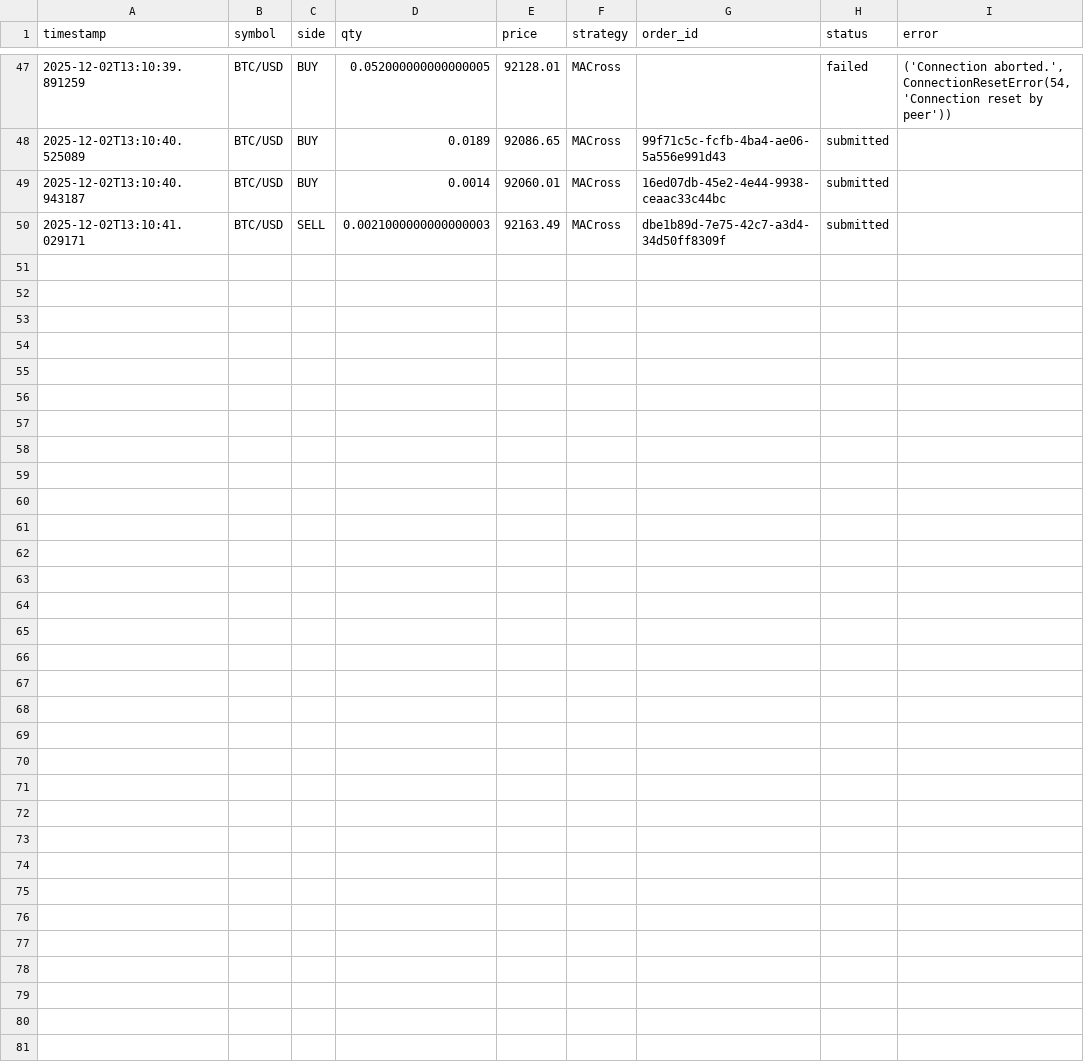
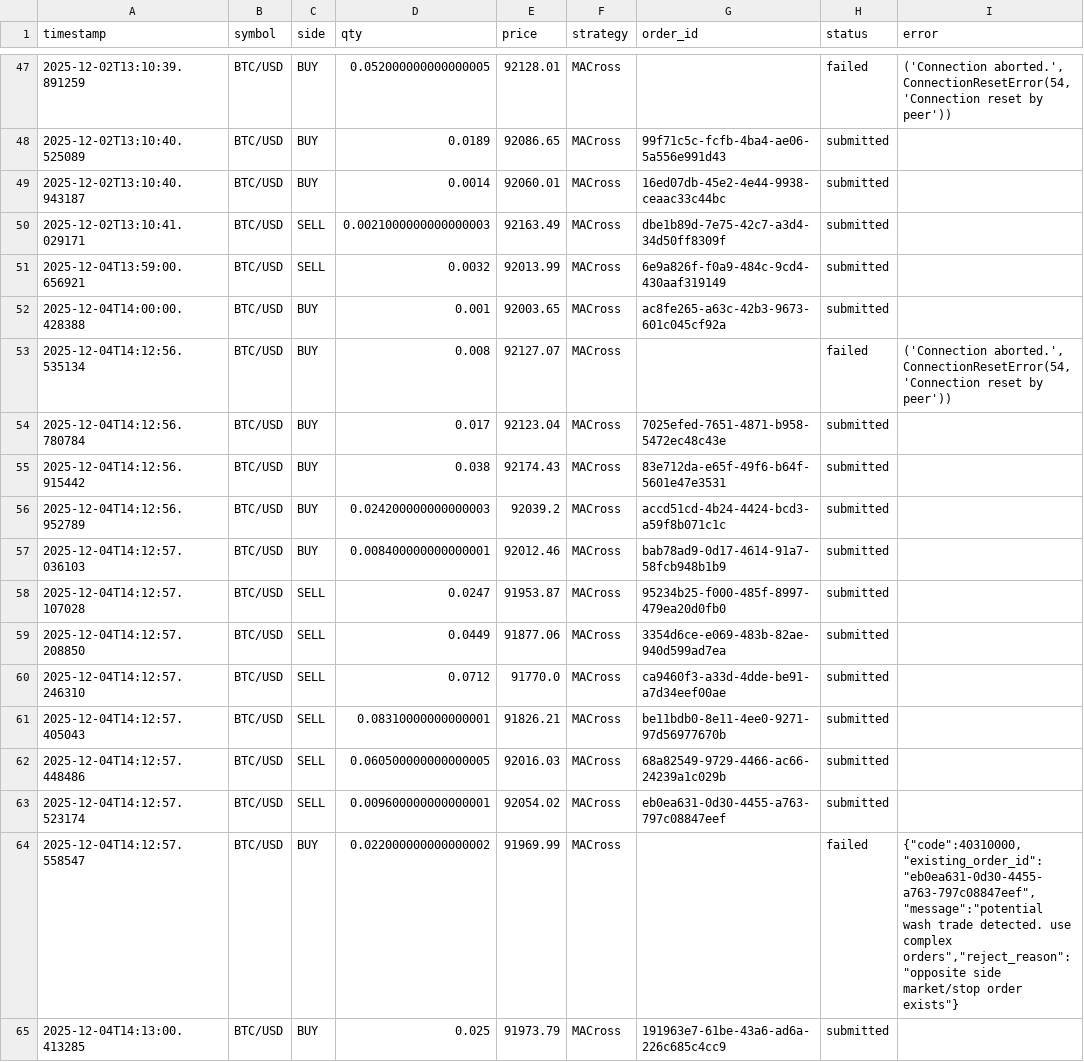
Before and after one commit to choijaewon959/group8, a CSV file: Project-end-to-end-trading-system/result/alpaca_trades.csv, drawn as a sheet; only a part is shown, gaps mark what is left out; the diff names each change by its address in the sheet, - before the commit and + after, or states it on an @@ line.

Commit message:
stash

```diff
--- a/Project-end-to-end-trading-system/result/alpaca_trades.csv
+++ b/Project-end-to-end-trading-system/result/alpaca_trades.csv
+row 51: 2025-12-04T13:59:00.656921 | BTC/USD | SELL | 0.0032 | 92013.99 | MACross | 6e9a826f-f0a9-484c-9cd4-430aaf319149 | submitted
+row 52: 2025-12-04T14:00:00.428388 | BTC/USD | BUY | 0.001 | 92003.65 | MACross | ac8fe265-a63c-42b3-9673-601c045cf92a | submitted
+row 53: 2025-12-04T14:12:56.535134 | BTC/USD | BUY | 0.008 | 92127.07 | MACross |  | failed | ('Connection aborted.', ConnectionResetError(54, 'Connection reset by peer'))
+row 54: 2025-12-04T14:12:56.780784 | BTC/USD | BUY | 0.017 | 92123.04 | MACross | 7025efed-7651-4871-b958-5472ec48c43e | submitted
+row 55: 2025-12-04T14:12:56.915442 | BTC/USD | BUY | 0.038 | 92174.43 | MACross | 83e712da-e65f-49f6-b64f-5601e47e3531 | submitted
+row 56: 2025-12-04T14:12:56.952789 | BTC/USD | BUY | 0.024200000000000003 | 92039.2 | MACross | accd51cd-4b24-4424-bcd3-a59f8b071c1c | submitted
+row 57: 2025-12-04T14:12:57.036103 | BTC/USD | BUY | 0.008400000000000001 | 92012.46 | MACross | bab78ad9-0d17-4614-91a7-58fcb948b1b9 | submitted
+row 58: 2025-12-04T14:12:57.107028 | BTC/USD | SELL | 0.0247 | 91953.87 | MACross | 95234b25-f000-485f-8997-479ea20d0fb0 | submitted
+row 59: 2025-12-04T14:12:57.208850 | BTC/USD | SELL | 0.0449 | 91877.06 | MACross | 3354d6ce-e069-483b-82ae-940d599ad7ea | submitted
+row 60: 2025-12-04T14:12:57.246310 | BTC/USD | SELL | 0.0712 | 91770.0 | MACross | ca9460f3-a33d-4dde-be91-a7d34eef00ae | submitted
+row 61: 2025-12-04T14:12:57.405043 | BTC/USD | SELL | 0.08310000000000001 | 91826.21 | MACross | be11bdb0-8e11-4ee0-9271-97d56977670b | submitted
+row 62: 2025-12-04T14:12:57.448486 | BTC/USD | SELL | 0.060500000000000005 | 92016.03 | MACross | 68a82549-9729-4466-ac66-24239a1c029b | submitted
+row 63: 2025-12-04T14:12:57.523174 | BTC/USD | SELL | 0.009600000000000001 | 92054.02 | MACross | eb0ea631-0d30-4455-a763-797c08847eef | submitted
+row 64: 2025-12-04T14:12:57.558547 | BTC/USD | BUY | 0.022000000000000002 | 91969.99 | MACross |  | failed | {"code":40310000,"existing_order_id":"eb0ea631-0d30-4455-a763-797c08847eef","message":"potential wash trade detected. use complex orders","reject_reason":"opposite side market/stop order exists"}
+row 65: 2025-12-04T14:13:00.413285 | BTC/USD | BUY | 0.025 | 91973.79 | MACross | 191963e7-61be-43a6-ad6a-226c685c4cc9 | submitted
```
